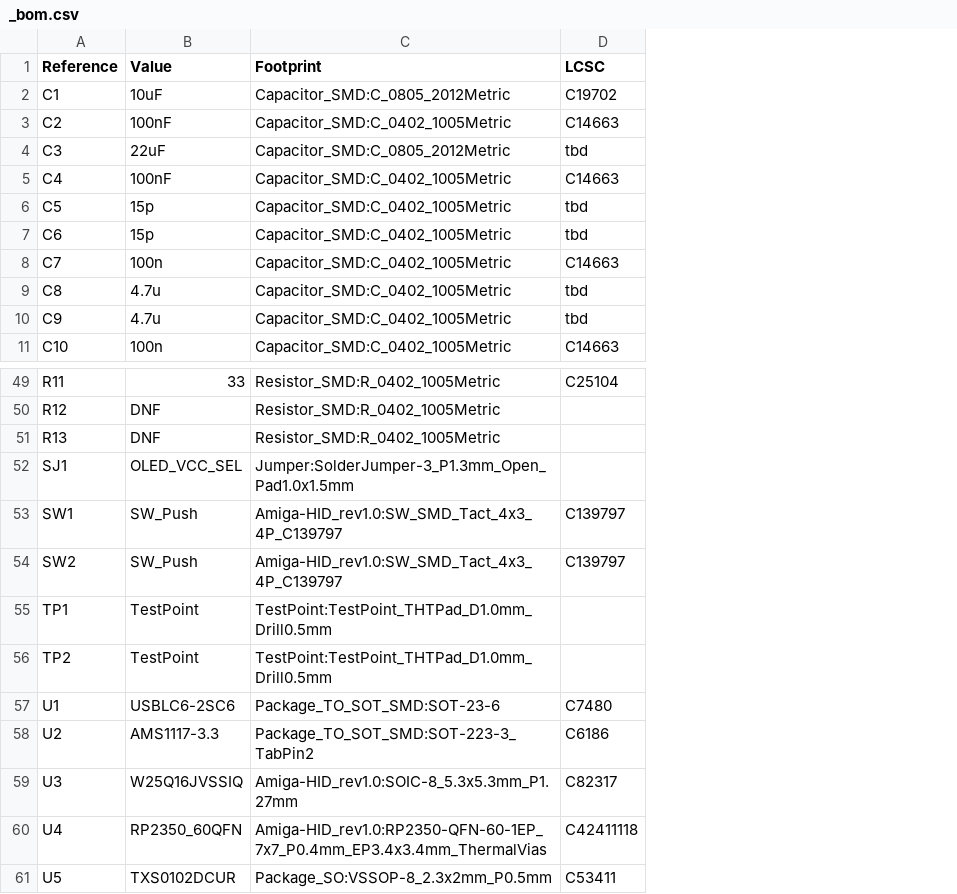
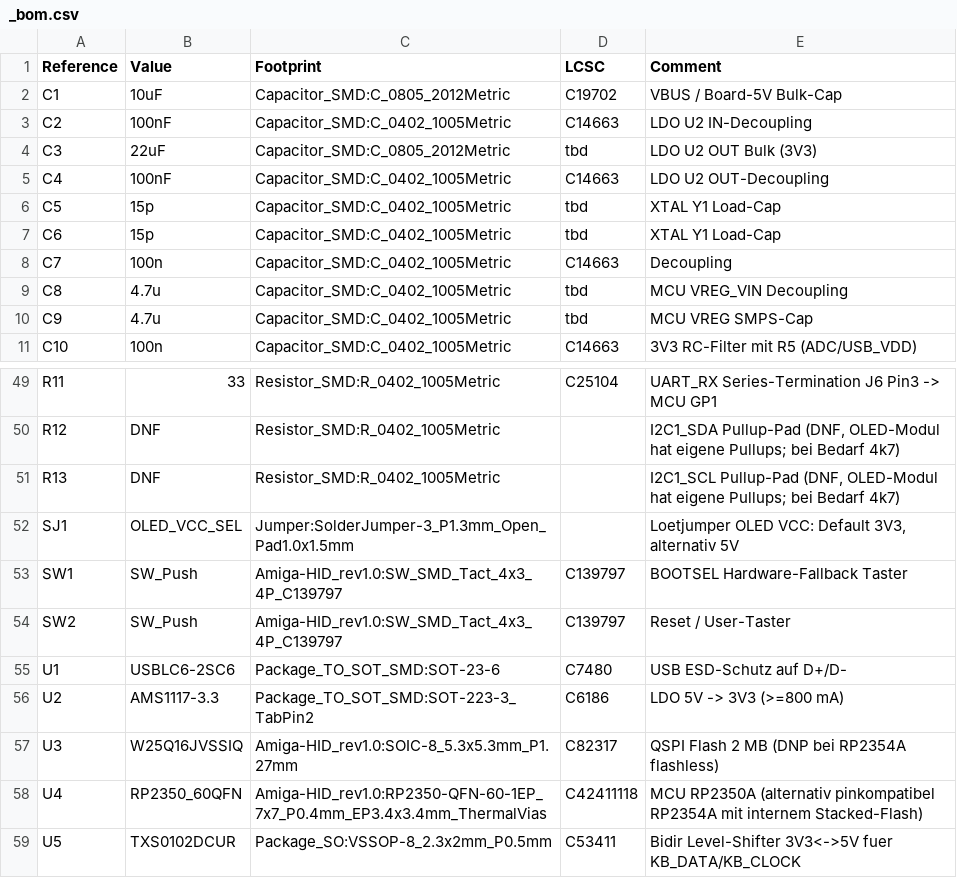
Before and after one commit to Klaus-Kupferschmid/amigahid-pico, a CSV file: kicad-rev1/_bom.csv, drawn as a sheet; only a part is shown, gaps mark what is left out; removed rows and columns are numbered as before the commit, all else as after; the diff names each change by its address in the sheet, - before the commit and + after, or states it on an @@ line.

```diff
--- a/kicad-rev1/_bom.csv
+++ b/kicad-rev1/_bom.csv
+column E (Comment), rows 2-11: VBUS / Board-5V Bulk-Cap | LDO U2 IN-Decoupling | LDO U2 OUT Bulk (3V3) | LDO U2 OUT-Decoupling | XTAL Y1 Load-Cap | XTAL Y1 Load-Cap | Decoupling | MCU VREG_VIN Decoupling | MCU VREG SMPS-Cap | 3V3 RC-Filter mit R5 (ADC/USB_VDD); rows 49-59: UART_RX Series-Termination J6 Pin3 -> MCU GP1 | I2C1_SDA Pullup-Pad (DNF, OLED-Modul hat eigene Pullups; bei Bedarf 4k7) | I2C1_SCL Pullup-Pad (DNF, OLED-Modul hat eigene Pullups; bei Bedarf 4k7) | Loetjumper OLED VCC: Default 3V3, alternativ 5V | BOOTSEL Hardware-Fallback Taster | Reset / User-Taster | USB ESD-Schutz auf D+/D- | LDO 5V -> 3V3 (>=800 mA) | QSPI Flash 2 MB (DNP bei RP2354A flashless) | MCU RP2350A (alternativ pinkompatibel RP2354A mit internem Stacked-Flash) | Bidir Level-Shifter 3V3<->5V fuer KB_DATA/KB_CLOCK
-row 55: TP1 | TestPoint | TestPoint:TestPoint_THTPad_D1.0mm_Drill0.5mm
-row 56: TP2 | TestPoint | TestPoint:TestPoint_THTPad_D1.0mm_Drill0.5mm
```
Also changed, not shown: 1 other file.
